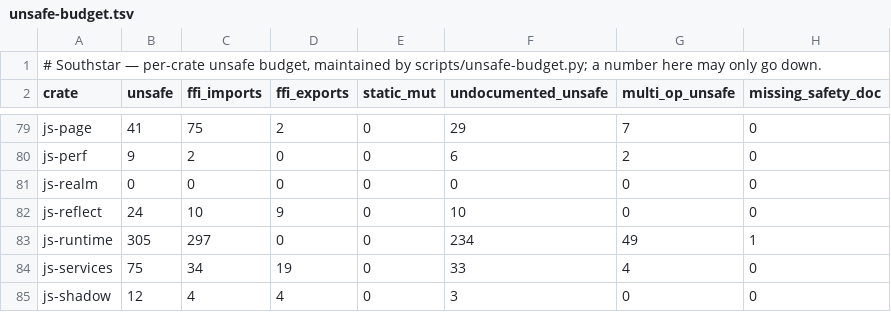
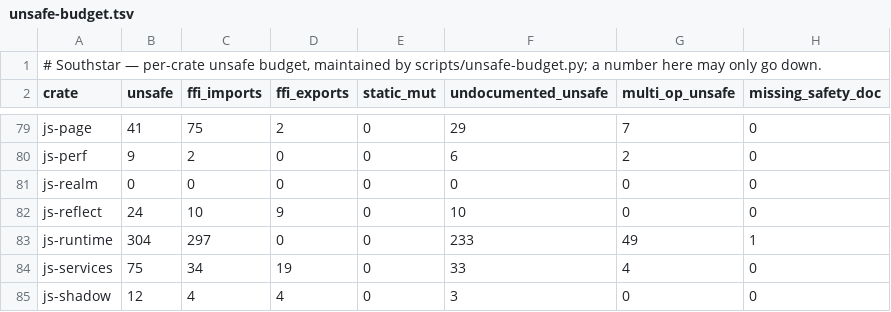
Before and after one commit to nordstjernen-web/southstar-browser, a TSV file: rust/unsafe-budget.tsv, drawn as a sheet; only a part is shown, gaps mark what is left out.

```diff
--- a/rust/unsafe-budget.tsv
+++ b/rust/unsafe-budget.tsv
@@ -82,3 +82,3 @@ js-realm	0	0	0	0	0	0	0
 js-reflect	24	10	9	0	10	0	0
-js-runtime	305	297	0	0	234	49	1
+js-runtime	304	297	0	0	233	49	1
 js-services	75	34	19	0	33	4	0
```
Also changed, not shown: 5 other files.
